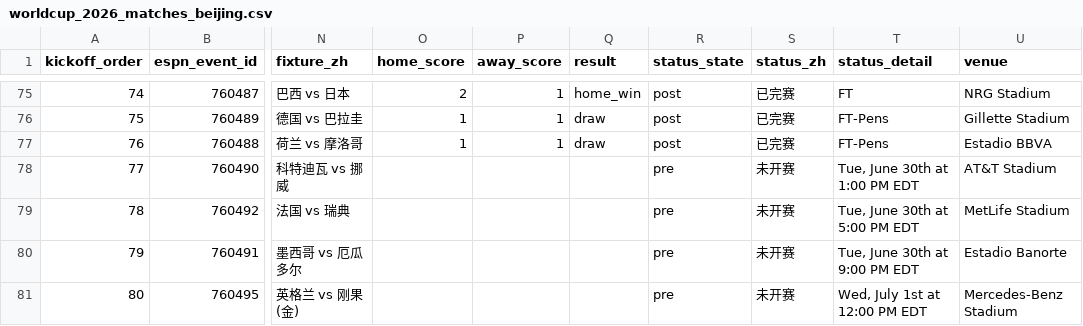
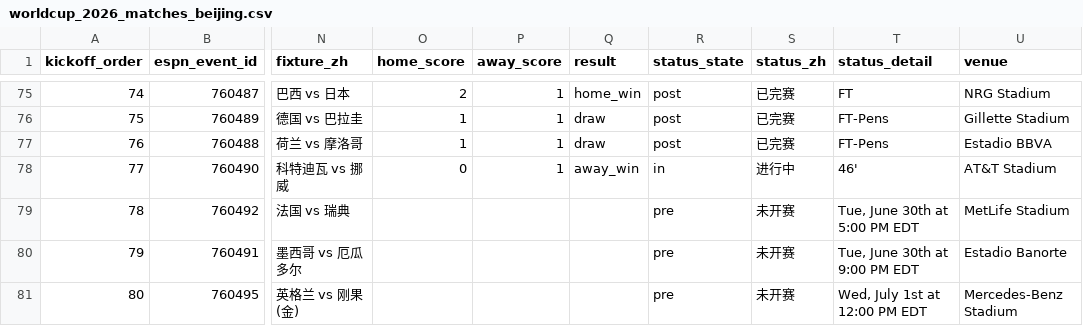
Before and after one commit to quwang86-debug/worldcup-jingcai, a CSV file: data/worldcup_2026_matches_beijing.csv, drawn as a sheet; only a part is shown, gaps mark what is left out; the diff names each change by its address in the sheet, - before the commit and + after, or states it on an @@ line.

```diff
--- a/data/worldcup_2026_matches_beijing.csv
+++ b/data/worldcup_2026_matches_beijing.csv
-O78 (home_score): (empty)
+O78 (home_score): 0
-P78 (away_score): (empty)
+P78 (away_score): 1
-Q78 (result): (empty)
+Q78 (result): away_win
-R78 (status_state): pre
+R78 (status_state): in
-S78 (status_zh): 未开赛
+S78 (status_zh): 进行中
-T78 (status_detail): Tue, June 30th at 1:00 PM EDT
+T78 (status_detail): 46'
```
Also changed, not shown: 3 other files.
